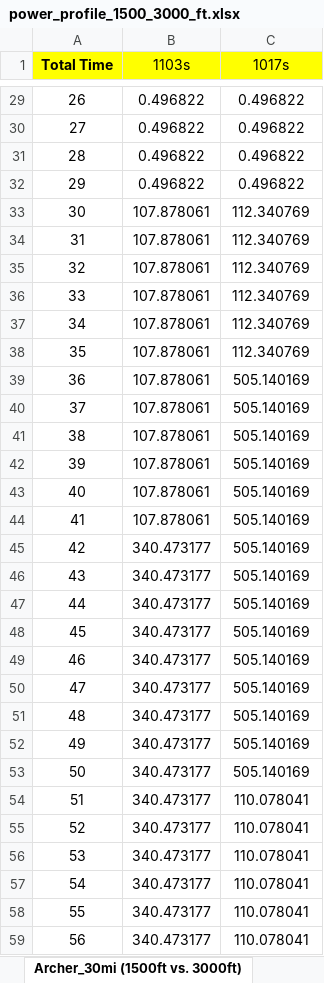
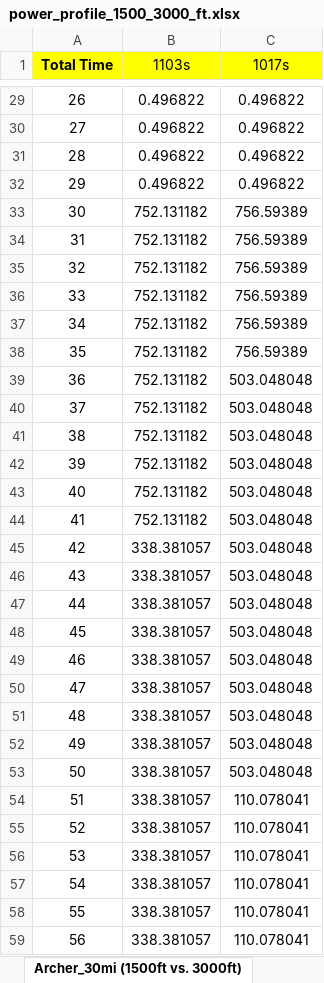
Before and after one commit to starbelt/evtolpy, an Excel workbook: analysis/cfg-case-study/result-summary/power-analysis/power_profile_1500_3000_ft.xlsx, sheet Archer_30mi (1500ft vs. 3000ft), drawn as a sheet; only a part is shown, gaps mark what is left out; values as stored, in another font and other column widths than the file's, no borders; charts and pictures not drawn; the diff covers the shown part only; the diff names each change by its address in the sheet, - before the commit and + after, or states it on an @@ line.

```diff
--- a/analysis/cfg-case-study/result-summary/power-analysis/power_profile_1500_3000_ft.xlsx (sheet Archer_30mi (1500ft vs. 3000ft))
+++ b/analysis/cfg-case-study/result-summary/power-analysis/power_profile_1500_3000_ft.xlsx (sheet Archer_30mi (1500ft vs. 3000ft))
-B33:B44 (1103s): 107.878061
+B33:B44 (1103s): 752.131182
-C33:C38 (1017s): 112.340769
+C33:C38 (1017s): 756.59389
-C39:C53 (1017s): 505.140169
+C39:C53 (1017s): 503.048048
-B45:B59 (1103s): 340.473177
+B45:B59 (1103s): 338.381057
```
Also changed, not shown: 204 edited cells elsewhere in this sheet, sheet 3000 ft, sheet 1500 ft, formulas that keep their value, charts or pictures, analysis/cfg-case-study/result-summary/energy-analysis/energy_1500_3000_ft.xlsx, analysis/cfg-case-study/result-summary/energy-analysis/energy_SOC_1500_3000_ft.xlsx, 9 other files.
